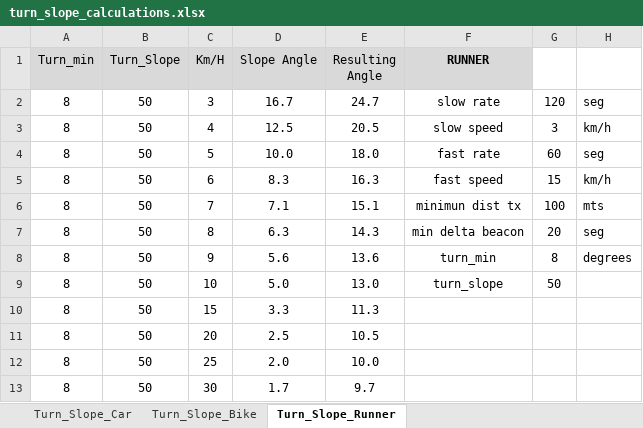
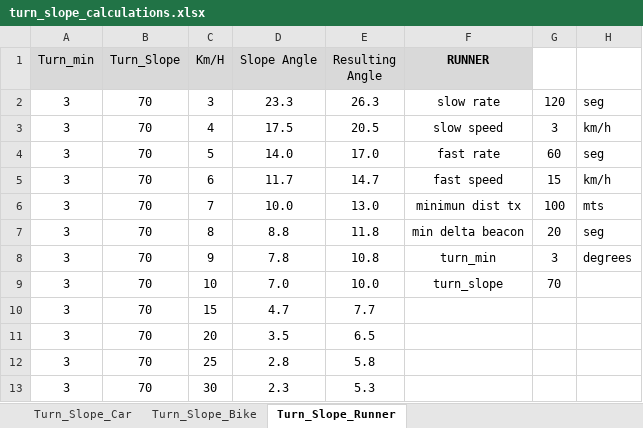
Before and after one commit to acidobinario/LoRa_1W_APRS_Tracker, an Excel workbook: extra/turn_slope_calculations.xlsx, sheet Turn_Slope_Runner, drawn as a sheet; values as stored, in another font and other column widths than the file's, no borders; the diff names each change by its address in the sheet, - before the commit and + after, or states it on an @@ line.

Commit message:
Turn_Slope v1

```diff
--- a/extra/turn_slope_calculations.xlsx (sheet Turn_Slope_Runner)
+++ b/extra/turn_slope_calculations.xlsx (sheet Turn_Slope_Runner)
-A2:A13 (Turn_min): 8
+A2:A13 (Turn_min): 3
-B2:B13 (Turn_Slope): 50
+B2:B13 (Turn_Slope): 70
-D2 (Slope Angle): 16.7
+D2 (Slope Angle): 23.3
-E2 (Resulting Angle): 24.7
+E2 (Resulting Angle): 26.3
-D3 (Slope Angle): 12.5
+D3 (Slope Angle): 17.5
-D4 (Slope Angle): 10.0
+D4 (Slope Angle): 14.0
-E4 (Resulting Angle): 18.0
+E4 (Resulting Angle): 17.0
-D5 (Slope Angle): 8.3
+D5 (Slope Angle): 11.7
-E5 (Resulting Angle): 16.3
+E5 (Resulting Angle): 14.7
-D6 (Slope Angle): 7.1
+D6 (Slope Angle): 10.0
-E6 (Resulting Angle): 15.1
+E6 (Resulting Angle): 13.0
-D7 (Slope Angle): 6.3
+D7 (Slope Angle): 8.8
-E7 (Resulting Angle): 14.3
+E7 (Resulting Angle): 11.8
-D8 (Slope Angle): 5.6
+D8 (Slope Angle): 7.8
-E8 (Resulting Angle): 13.6
+E8 (Resulting Angle): 10.8
-G8: 8
+G8: 3
-D9 (Slope Angle): 5.0
+D9 (Slope Angle): 7.0
-E9 (Resulting Angle): 13.0
+E9 (Resulting Angle): 10.0
-G9: 50
+G9: 70
-D10 (Slope Angle): 3.3
+D10 (Slope Angle): 4.7
-E10 (Resulting Angle): 11.3
+E10 (Resulting Angle): 7.7
-D11 (Slope Angle): 2.5
+D11 (Slope Angle): 3.5
-E11 (Resulting Angle): 10.5
+E11 (Resulting Angle): 6.5
-D12 (Slope Angle): 2.0
+D12 (Slope Angle): 2.8
-E12 (Resulting Angle): 10.0
+E12 (Resulting Angle): 5.8
-D13 (Slope Angle): 1.7
+D13 (Slope Angle): 2.3
-E13 (Resulting Angle): 9.7
+E13 (Resulting Angle): 5.3
```
Also changed, not shown: sheet Turn_Slope_Bike, sheet Turn_Slope_Car, 2 other files.
